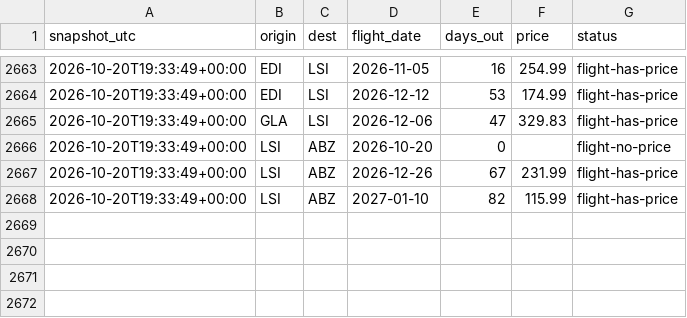
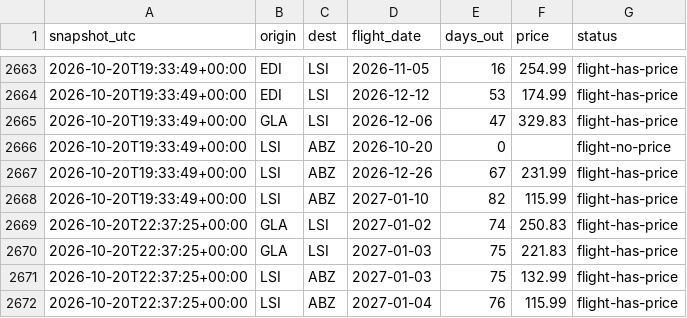
Before and after one commit to ShetlandJ/loganair-tracker, a CSV file: data/fares.csv, drawn as a sheet; only a part is shown, gaps mark what is left out; the diff names each change by its address in the sheet, - before the commit and + after, or states it on an @@ line.

```diff
--- a/data/fares.csv
+++ b/data/fares.csv
+row 2669: 2026-10-20T22:37:25+00:00 | GLA | LSI | 2027-01-02 | 74 | 250.83 | flight-has-price
+row 2670: 2026-10-20T22:37:25+00:00 | GLA | LSI | 2027-01-03 | 75 | 221.83 | flight-has-price
+row 2671: 2026-10-20T22:37:25+00:00 | LSI | ABZ | 2027-01-03 | 75 | 132.99 | flight-has-price
+row 2672: 2026-10-20T22:37:25+00:00 | LSI | ABZ | 2027-01-04 | 76 | 115.99 | flight-has-price
```
Also changed, not shown: data/fares_ads.csv, data/runs.csv.
